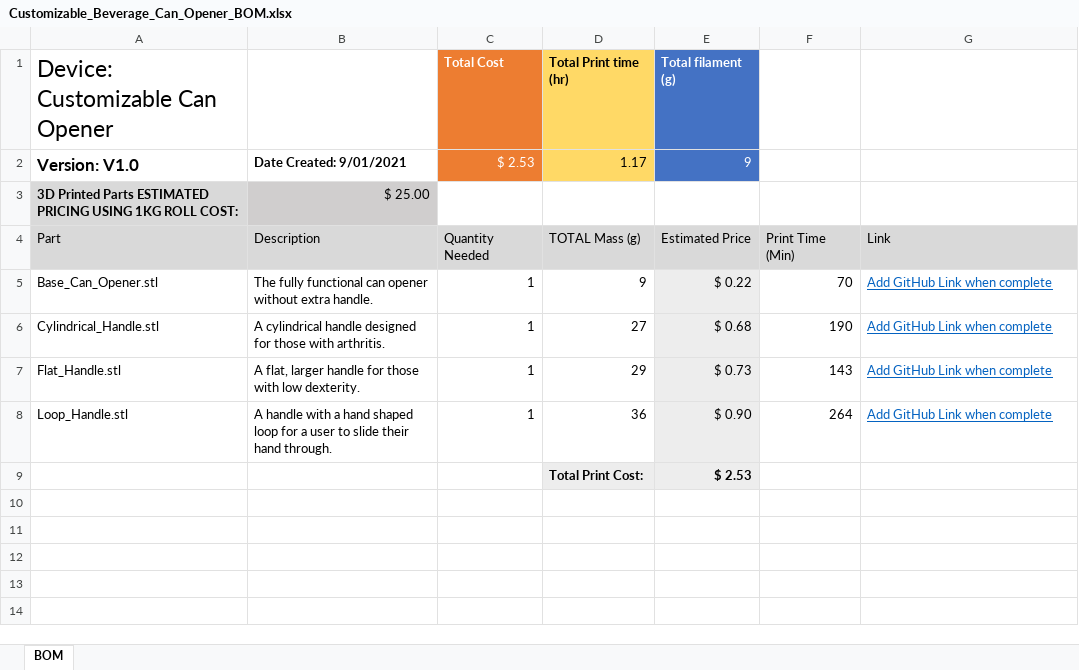
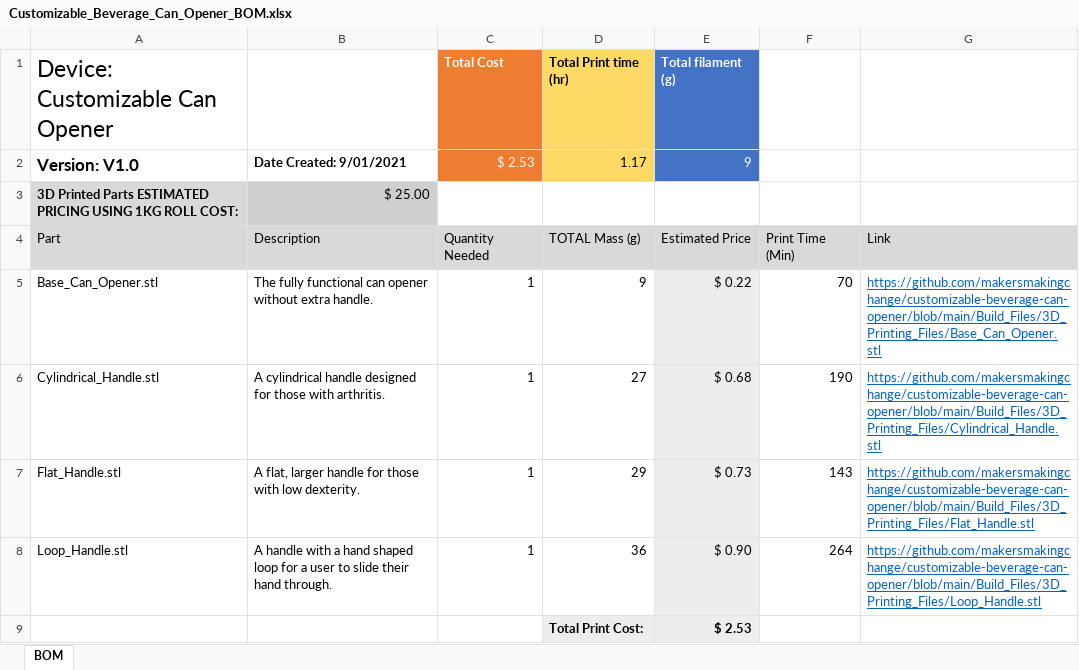
Before and after one commit to makersmakingchange/Customizable-Beverage-Can-Opener, an Excel workbook: Documentation/Working_Files/Customizable_Beverage_Can_Opener_BOM.xlsx, sheet BOM, drawn as a sheet; values as stored, in another font and other column widths than the file's, no borders; the diff names each change by its address in the sheet, - before the commit and + after, or states it on an @@ line.

Commit message:
Initial Commit

```diff
--- a/Documentation/Working_Files/Customizable_Beverage_Can_Opener_BOM.xlsx (sheet BOM)
+++ b/Documentation/Working_Files/Customizable_Beverage_Can_Opener_BOM.xlsx (sheet BOM)
-G5: Add GitHub Link when complete
+G5: https://github.com/makersmakingchange/customizable-beverage-can-opener/blob/main/Build_Files/3D_Printing_Files/Base_Can_Opener.stl
-G6: Add GitHub Link when complete
+G6: https://github.com/makersmakingchange/customizable-beverage-can-opener/blob/main/Build_Files/3D_Printing_Files/Cylindrical_Handle.stl
-G7: Add GitHub Link when complete
+G7: https://github.com/makersmakingchange/customizable-beverage-can-opener/blob/main/Build_Files/3D_Printing_Files/Flat_Handle.stl
-G8: Add GitHub Link when complete
+G8: https://github.com/makersmakingchange/customizable-beverage-can-opener/blob/main/Build_Files/3D_Printing_Files/Loop_Handle.stl
```
